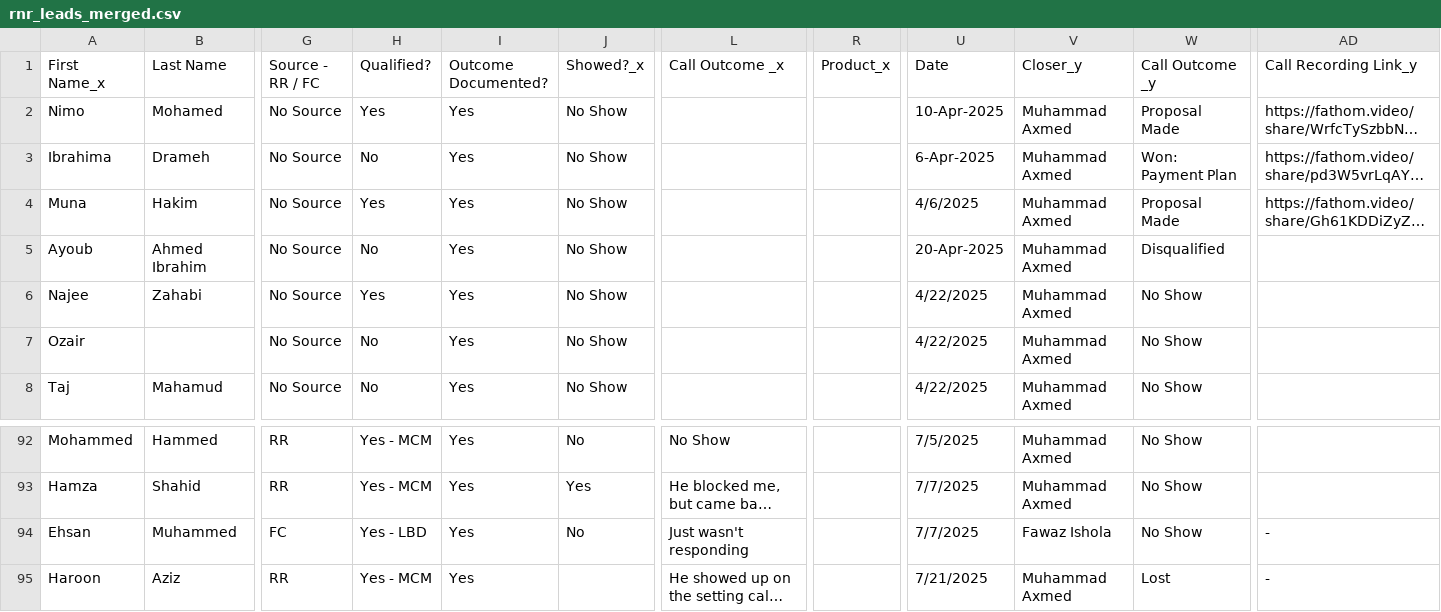
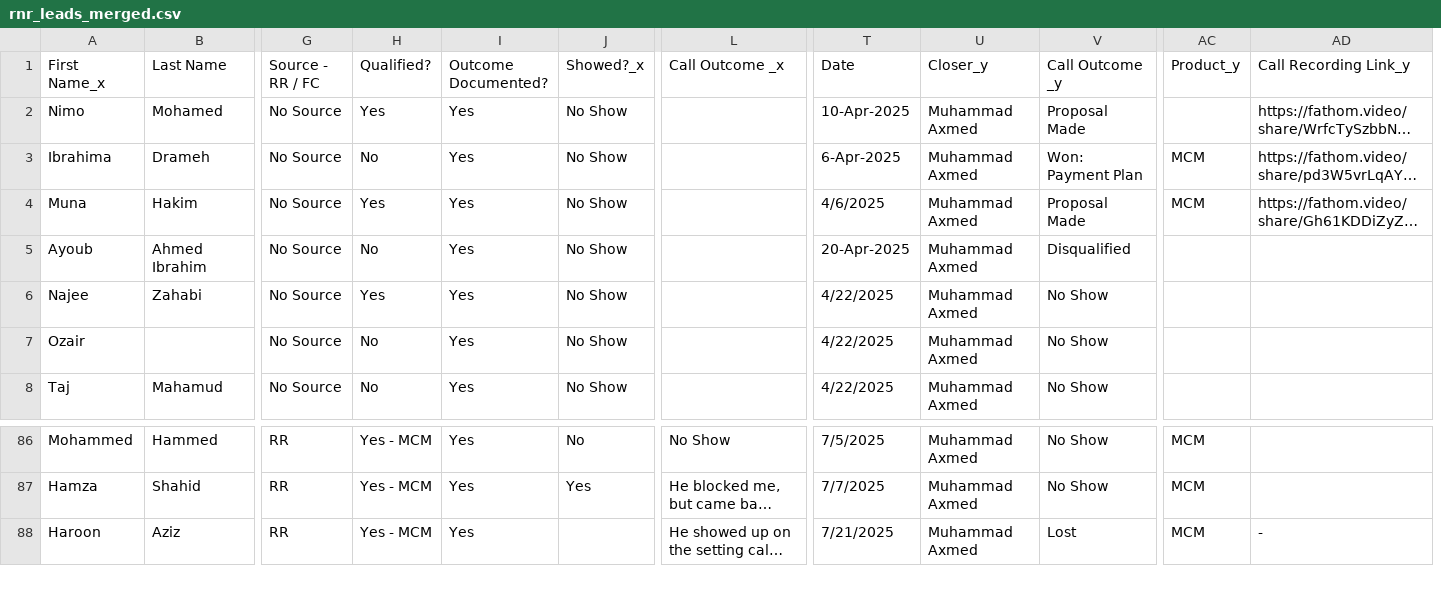
Before and after one commit to Syed-Ahmed02/fc-data-reports, a CSV file: output/rnr_leads_merged.csv, drawn as a sheet; only a part is shown, gaps mark what is left out; long unchanged cells end in …; removed rows and columns are numbered as before the commit, all else as after; rows hold the shown columns only; the diff covers the shown part only; the diff names each change by its address in the sheet, - before the commit and + after, or states it on an @@ line.

```diff
--- a/output/rnr_leads_merged.csv
+++ b/output/rnr_leads_merged.csv
-column R (Product_x), empty
+column AC (Product_y), rows 3-4: MCM | MCM; rows 86-88: all MCM
-row 94: Ehsan | Muhammed | FC | Yes - LBD | Yes | No | Just wasn't responding |  | 7/7/2025 | Fawaz Ishola | No Show | -
```
Also changed, not shown: 8 removed rows elsewhere in this file, output/rnr_leads_won.csv, 1 other file.
